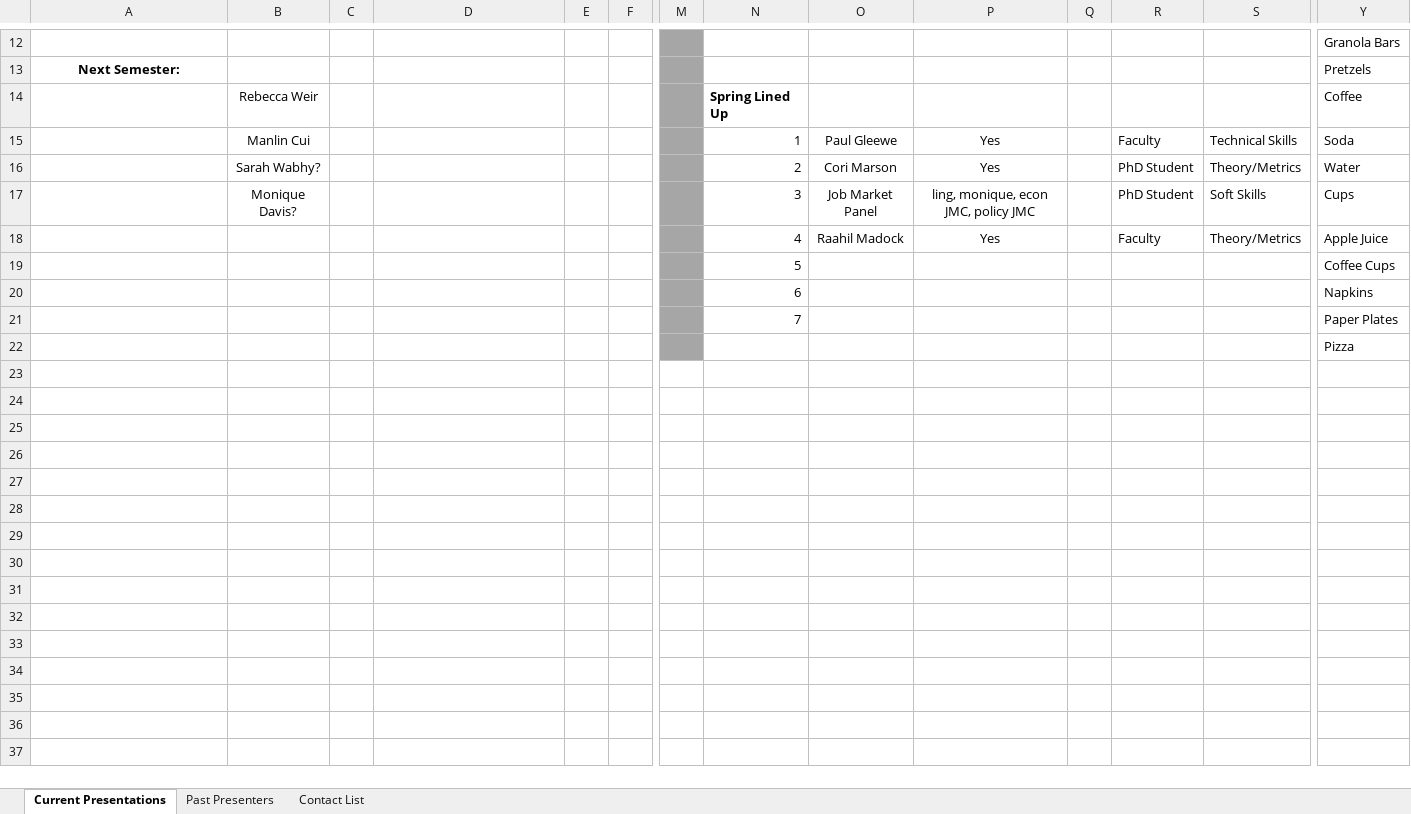
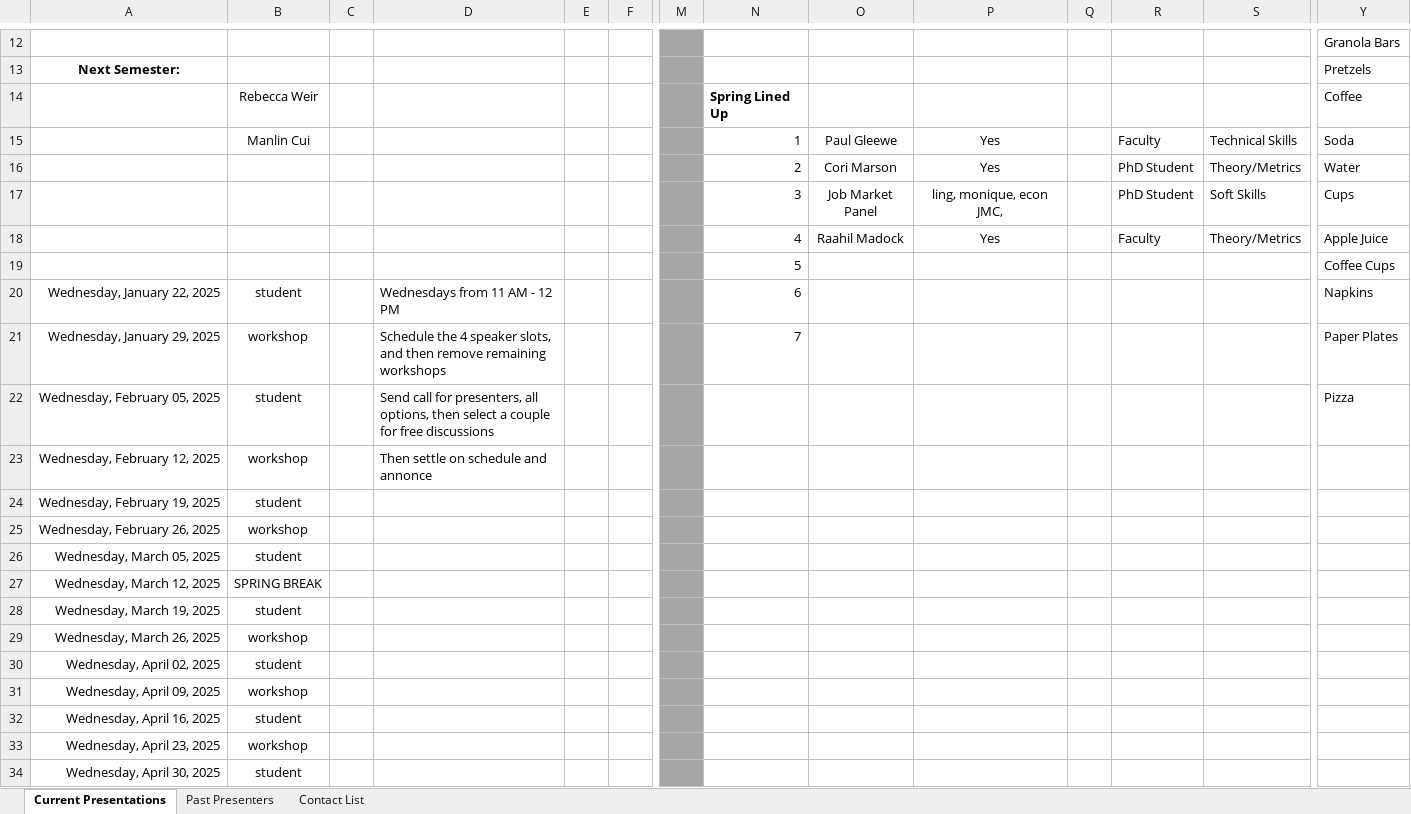
Before and after one commit to apecseminar/apecseminar.github.io, an Excel workbook: notes/scheduling.xlsx, sheet Current Presentations, drawn as a sheet; only a part is shown, gaps mark what is left out; values as stored, in another font and other column widths than the file's, no borders; removed rows and columns are numbered as before the commit, all else as after; rows hold the shown columns only; the diff names each change by its address in the sheet, - before the commit and + after, or states it on an @@ line.

Commit message:
Started scheduling for Spring 2025 in notes

```diff
--- a/notes/scheduling.xlsx (sheet Current Presentations)
+++ b/notes/scheduling.xlsx (sheet Current Presentations)
-B16: Sarah Wabhy?
+B16: (empty)
-B17: Monique Davis?
+B17: (empty)
-P17: ling, monique, econ JMC, policy JMC
+P17: ling, monique, econ JMC,
-row 20:  |  |  |  |  |  |  | 6 |  |  |  |  |  | Napkins
-row 21:  |  |  |  |  |  |  | 7 |  |  |  |  |  | Paper Plates
-row 22:  |  |  |  |  |  |  |  |  |  |  |  |  | Pizza
+row 20: Wednesday, January 22, 2025 | student |  | Wednesdays from 11 AM - 12 PM |  |  |  | 6 |  |  |  |  |  | Napkins
+row 21: Wednesday, January 29, 2025 | workshop |  | Schedule the 4 speaker slots, and then remove remaining workshops |  |  |  | 7 |  |  |  |  |  | Paper Plates
+row 22: Wednesday, February 05, 2025 | student |  | Send call for presenters, all options, then select a couple for free discussions |  |  |  |  |  |  |  |  |  | Pizza
+row 23: Wednesday, February 12, 2025 | workshop |  | Then settle on schedule and annonce
+row 24: Wednesday, February 19, 2025 | student
+row 25: Wednesday, February 26, 2025 | workshop
+row 26: Wednesday, March 05, 2025 | student
+row 27: Wednesday, March 12, 2025 | SPRING BREAK
+row 28: Wednesday, March 19, 2025 | student
+row 29: Wednesday, March 26, 2025 | workshop
+row 30: Wednesday, April 02, 2025 | student
+row 31: Wednesday, April 09, 2025 | workshop
+row 32: Wednesday, April 16, 2025 | student
+row 33: Wednesday, April 23, 2025 | workshop
+row 34: Wednesday, April 30, 2025 | student
```
Also changed, not shown: seminar_attendance.xlsx.
